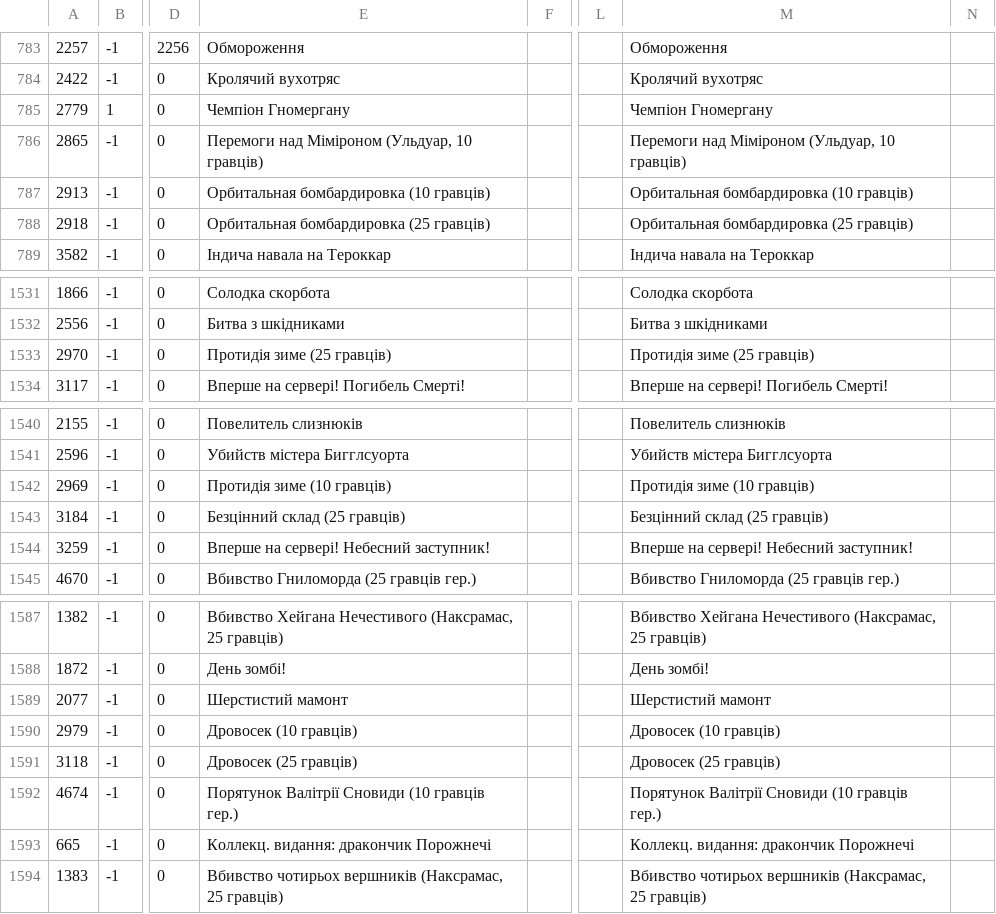
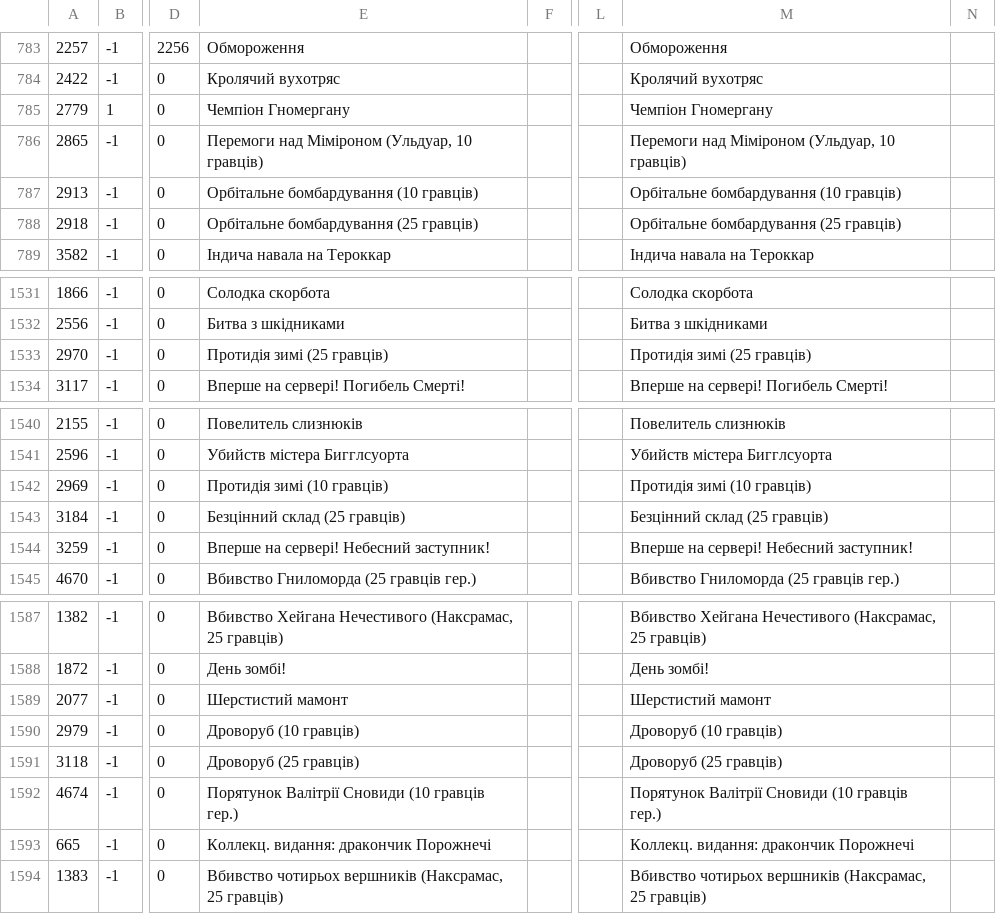
Before and after one commit to Area51ua/WoTLK-3.3.5.12340-UA, a CSV file: Achievement.dbc.csv, drawn as a sheet; only a part is shown, gaps mark what is left out; the diff names each change by its address in the sheet, - before the commit and + after, or states it on an @@ line.

Commit message:
Update Achievement.dbc.csv

```diff
--- a/Achievement.dbc.csv
+++ b/Achievement.dbc.csv
-E787: Орбитальная бомбардировка (10 гравців)
+E787: Орбітальне бомбардування (10 гравців)
-M787: Орбитальная бомбардировка (10 гравців)
+M787: Орбітальне бомбардування (10 гравців)
-E788: Орбитальная бомбардировка (25 гравців)
+E788: Орбітальне бомбардування (25 гравців)
-M788: Орбитальная бомбардировка (25 гравців)
+M788: Орбітальне бомбардування (25 гравців)
-E1533: Протидія зиме (25 гравців)
+E1533: Протидія зимі (25 гравців)
-M1533: Протидія зиме (25 гравців)
+M1533: Протидія зимі (25 гравців)
-E1542: Протидія зиме (10 гравців)
+E1542: Протидія зимі (10 гравців)
-M1542: Протидія зиме (10 гравців)
+M1542: Протидія зимі (10 гравців)
-E1590: Дровосек (10 гравців)
+E1590: Дроворуб (10 гравців)
-M1590: Дровосек (10 гравців)
+M1590: Дроворуб (10 гравців)
-E1591: Дровосек (25 гравців)
+E1591: Дроворуб (25 гравців)
-M1591: Дровосек (25 гравців)
+M1591: Дроворуб (25 гравців)
```
